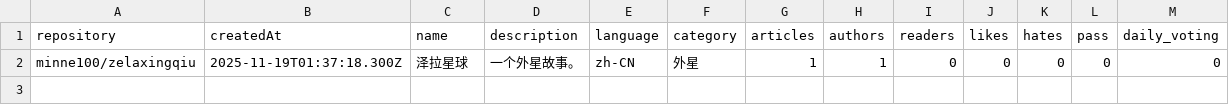
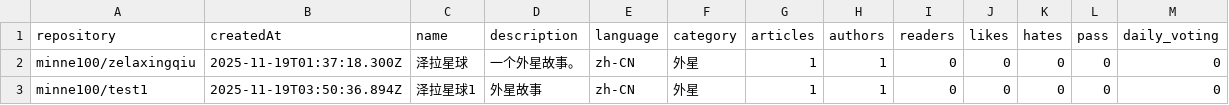
Before and after one commit to DIPCNPO/creations, a TSV file: creations.tsv, drawn as a sheet; the diff names each change by its address in the sheet, - before the commit and + after, or states it on an @@ line.

Commit message:
Add project minne100/test1 to creations.tsv
- Repository: minne100/test1
- Name: 泽拉星球1
- Issue: #18

```diff
--- a/creations.tsv
+++ b/creations.tsv
+row 3: minne100/test1 | 2025-11-19T03:50:36.894Z | 泽拉星球1 | 外星故事 | zh-CN | 外星 | 1 | 1 | 0 | 0 | 0 | 0 | 0
```
